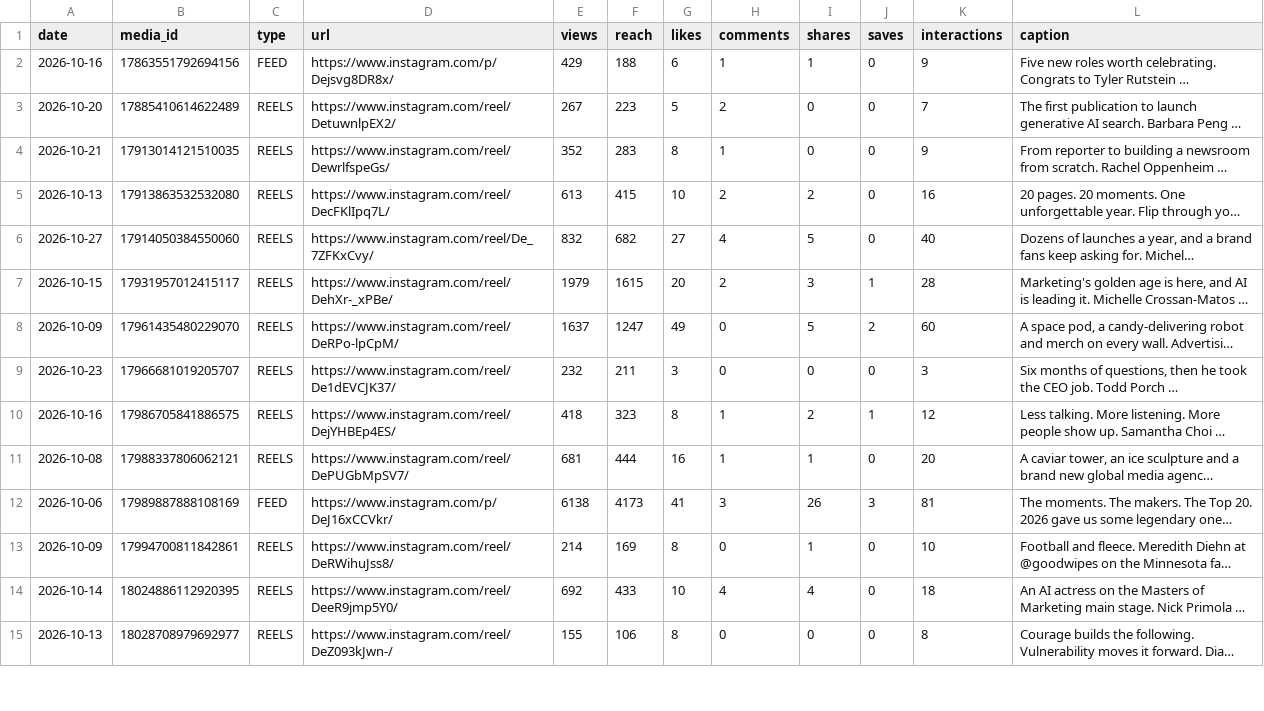
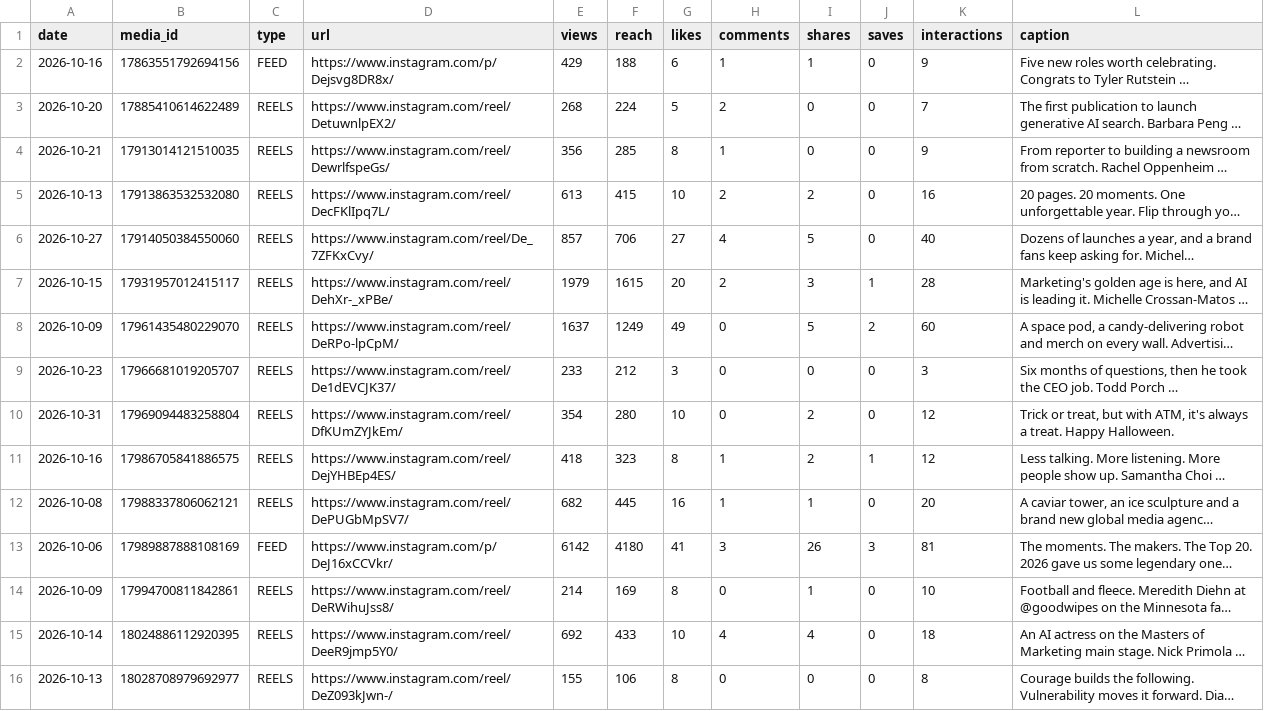
Before and after one commit to Tohomito/atm-dashboard, a CSV file: data/sm/ig_posts.csv, drawn as a sheet; only a part is shown; long unchanged cells end in …; addresses are those after the commit; the diff covers the shown part only; the diff names each change by its address in the sheet, - before the commit and + after, or states it on an @@ line.

```diff
--- a/data/sm/ig_posts.csv
+++ b/data/sm/ig_posts.csv
-E3 (views): 267
+E3 (views): 268
-F3 (reach): 223
+F3 (reach): 224
-E4 (views): 352
+E4 (views): 356
-F4 (reach): 283
+F4 (reach): 285
-E6 (views): 832
+E6 (views): 857
-F6 (reach): 682
+F6 (reach): 706
-F8 (reach): 1247
+F8 (reach): 1249
-E9 (views): 232
+E9 (views): 233
-F9 (reach): 211
+F9 (reach): 212
+row 10: 2026-10-31 | 17969094483258804 | REELS | https://www.instagram.com/reel/DfKUmZYJkEm/ | 354 | 280 | 10 | 0 | 2 | 0 | 12 | Trick or treat, but with ATM, it's always a treat. Happy Halloween.
-E12 (views): 681
+E12 (views): 682
-F12 (reach): 444
+F12 (reach): 445
-E13 (views): 6138
+E13 (views): 6142
-F13 (reach): 4173
+F13 (reach): 4180
```
Also changed, not shown: 50 edited cells elsewhere in this file, data/sm/ig_28d.csv, data/sm/li_daily.csv, 5 other files.
